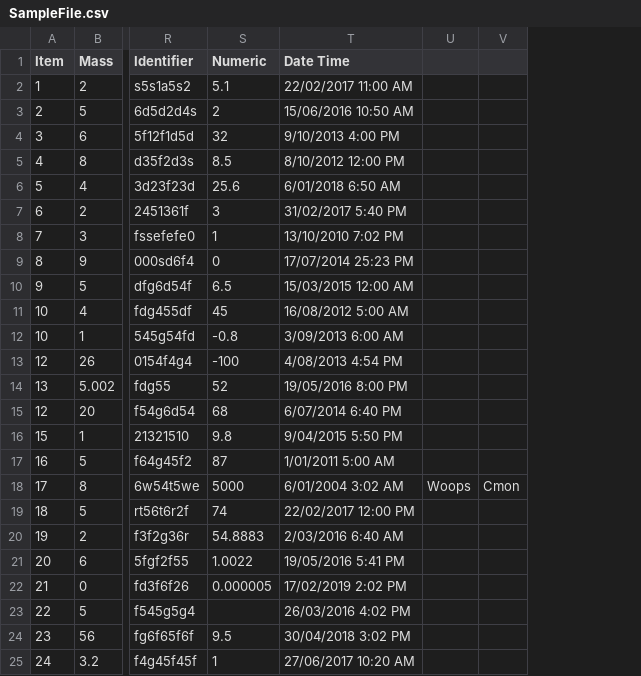
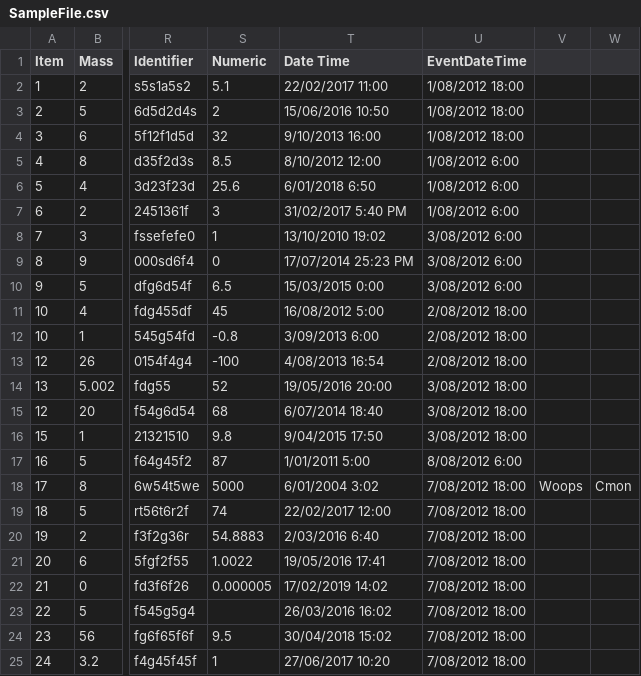
Before and after one commit to Alastairsc/CITS4406-Assignment2, a CSV file: csv_files/SampleFile.csv, drawn as a sheet; only a part is shown, gaps mark what is left out; the diff names each change by its address in the sheet, - before the commit and + after, or states it on an @@ line.

Commit message:
Added columns containing date time with date in reverse order

```diff
--- a/csv_files/SampleFile.csv
+++ b/csv_files/SampleFile.csv
+column U (EventDateTime), rows 2-25: 1/08/2012 18:00 | 1/08/2012 18:00 | 1/08/2012 18:00 | 1/08/2012 6:00 | 1/08/2012 6:00 | 1/08/2012 6:00 | 3/08/2012 6:00 | 3/08/2012 6:00 | 3/08/2012 6:00 | 2/08/2012 18:00 | 2/08/2012 18:00 | 2/08/2012 18:00 | 3/08/2012 18:00 | 3/08/2012 18:00 | 3/08/2012 18:00 | 8/08/2012 6:00 | 7/08/2012 18:00 | 7/08/2012 18:00 | 7/08/2012 18:00 | 7/08/2012 18:00 | 7/08/2012 18:00 | 7/08/2012 18:00 | 7/08/2012 18:00 | 7/08/2012 18:00
-T2 (Date Time): 22/02/2017 11:00 AM
+T2 (Date Time): 22/02/2017 11:00
-T3 (Date Time): 15/06/2016 10:50 AM
+T3 (Date Time): 15/06/2016 10:50
-T4 (Date Time): 9/10/2013 4:00 PM
+T4 (Date Time): 9/10/2013 16:00
-T5 (Date Time): 8/10/2012 12:00 PM
+T5 (Date Time): 8/10/2012 12:00
-T6 (Date Time): 6/01/2018 6:50 AM
+T6 (Date Time): 6/01/2018 6:50
-T8 (Date Time): 13/10/2010 7:02 PM
+T8 (Date Time): 13/10/2010 19:02
-T10 (Date Time): 15/03/2015 12:00 AM
+T10 (Date Time): 15/03/2015 0:00
-T11 (Date Time): 16/08/2012 5:00 AM
+T11 (Date Time): 16/08/2012 5:00
-T12 (Date Time): 3/09/2013 6:00 AM
+T12 (Date Time): 3/09/2013 6:00
-T13 (Date Time): 4/08/2013 4:54 PM
+T13 (Date Time): 4/08/2013 16:54
-T14 (Date Time): 19/05/2016 8:00 PM
+T14 (Date Time): 19/05/2016 20:00
-T15 (Date Time): 6/07/2014 6:40 PM
+T15 (Date Time): 6/07/2014 18:40
-T16 (Date Time): 9/04/2015 5:50 PM
+T16 (Date Time): 9/04/2015 17:50
-T17 (Date Time): 1/01/2011 5:00 AM
+T17 (Date Time): 1/01/2011 5:00
-T18 (Date Time): 6/01/2004 3:02 AM
+T18 (Date Time): 6/01/2004 3:02
-T19 (Date Time): 22/02/2017 12:00 PM
+T19 (Date Time): 22/02/2017 12:00
-T20 (Date Time): 2/03/2016 6:40 AM
+T20 (Date Time): 2/03/2016 6:40
-T21 (Date Time): 19/05/2016 5:41 PM
+T21 (Date Time): 19/05/2016 17:41
-T22 (Date Time): 17/02/2019 2:02 PM
+T22 (Date Time): 17/02/2019 14:02
-T23 (Date Time): 26/03/2016 4:02 PM
+T23 (Date Time): 26/03/2016 16:02
-T24 (Date Time): 30/04/2018 3:02 PM
+T24 (Date Time): 30/04/2018 15:02
-T25 (Date Time): 27/06/2017 10:20 AM
+T25 (Date Time): 27/06/2017 10:20
```
